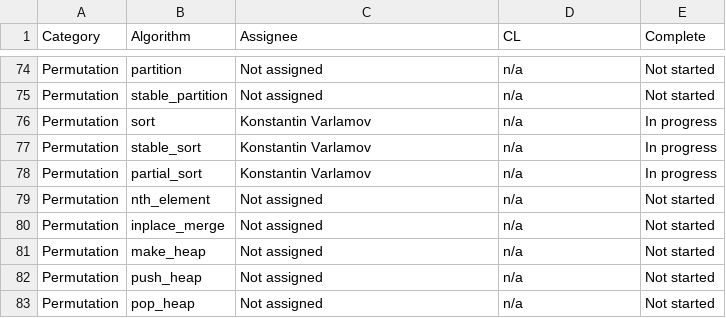
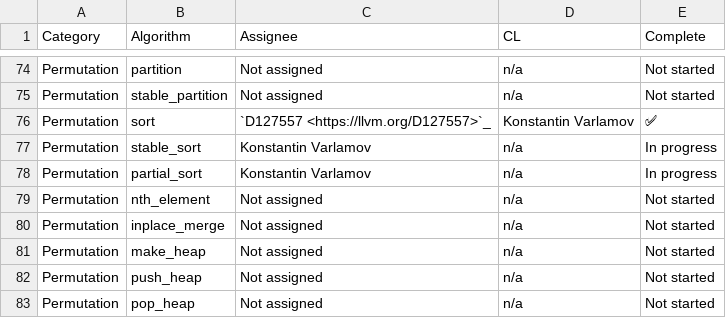
Before and after one commit to Manoj-Kumar-BV/llvm-project, a CSV file: libcxx/docs/Status/RangesAlgorithms.csv, drawn as a sheet; only a part is shown, gaps mark what is left out.

Commit message:
[libc++][ranges] Implement `ranges::sort`.
Differential Revision: https://reviews.llvm.org/D127557

```diff
--- a/libcxx/docs/Status/RangesAlgorithms.csv
+++ b/libcxx/docs/Status/RangesAlgorithms.csv
@@ -75,3 +75,3 @@ Permutation,partition,Not assigned,n/a,Not started
 Permutation,stable_partition,Not assigned,n/a,Not started
-Permutation,sort,Konstantin Varlamov,n/a,In progress
+Permutation,sort,`D127557 <https://llvm.org/D127557>`_,Konstantin Varlamov,✅
 Permutation,stable_sort,Konstantin Varlamov,n/a,In progress
```
Also changed, not shown: 15 other files.
